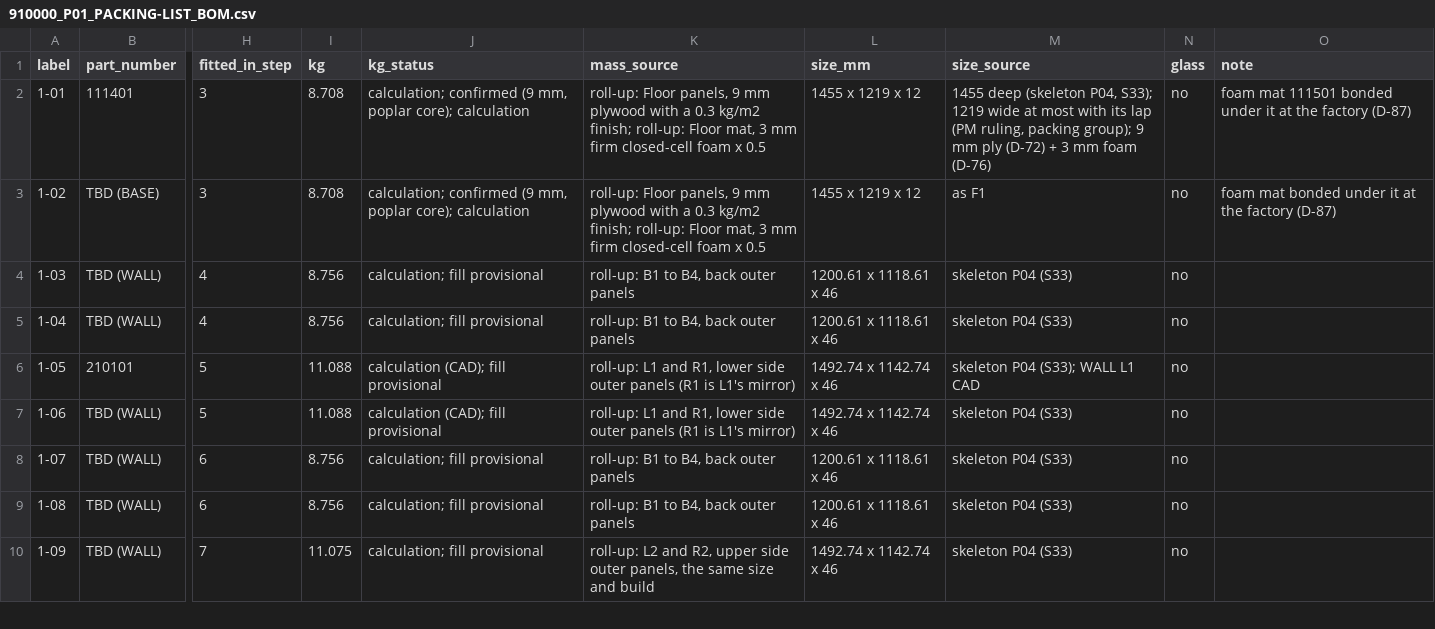
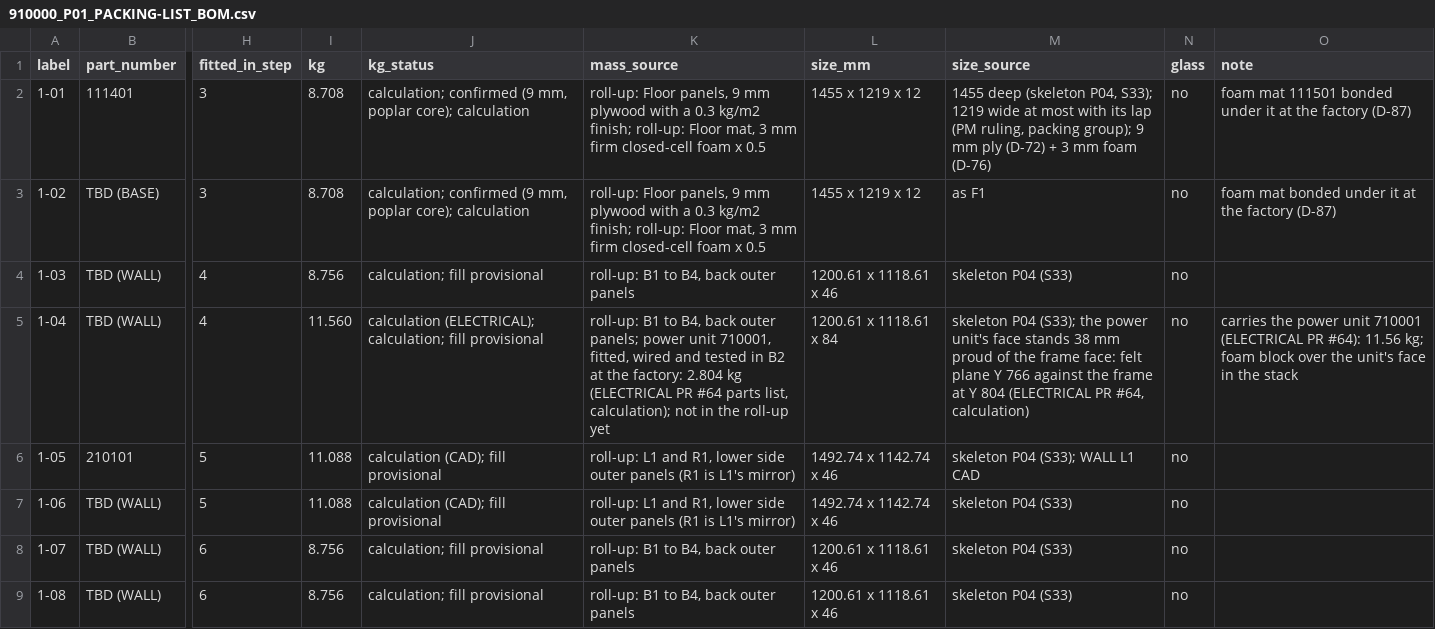
Before and after one commit to autonomous-ai/spaceship, a CSV file: v2/07-Packaging/910000_P01_PACKING-LIST_BOM.csv, drawn as a sheet; only a part is shown, gaps mark what is left out; the shorter side is filled out with more unchanged rows; the diff names each change by its address in the sheet, - before the commit and + after, or states it on an @@ line.

```diff
--- a/v2/07-Packaging/910000_P01_PACKING-LIST_BOM.csv
+++ b/v2/07-Packaging/910000_P01_PACKING-LIST_BOM.csv
-I5 (kg): 8.756
+I5 (kg): 11.560
-J5 (kg_status): calculation; fill provisional
+J5 (kg_status): calculation (ELECTRICAL); calculation; fill provisional
-K5 (mass_source): …back outer panels
+K5 (mass_source): …back outer panels; power unit 710001, fitted, wired and tested in B2 at the factory: 2.804 kg (ELECTRICAL PR #64 parts list, calculation); not in the roll-up yet
-L5 (size_mm): 1200.61 x 1118.61 x 46
+L5 (size_mm): 1200.61 x 1118.61 x 84
-M5 (size_source): skeleton P04 (S33)
+M5 (size_source): skeleton P04 (S33); the power unit's face stands 38 mm proud of the frame face: felt plane Y 766 against the frame at Y 804 (ELECTRICAL PR #64, calculation)
-O5 (note): (empty)
+O5 (note): carries the power unit 710001 (ELECTRICAL PR #64): 11.56 kg; foam block over the unit's face in the stack
```
Also changed, not shown: 5 other files.
